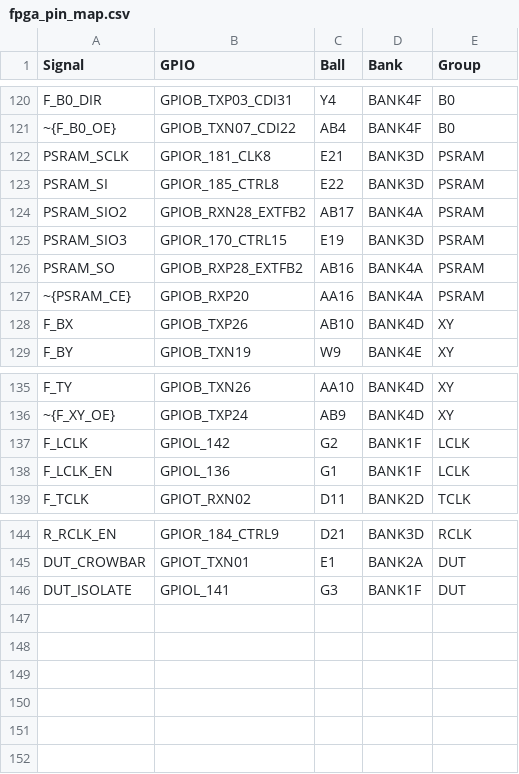
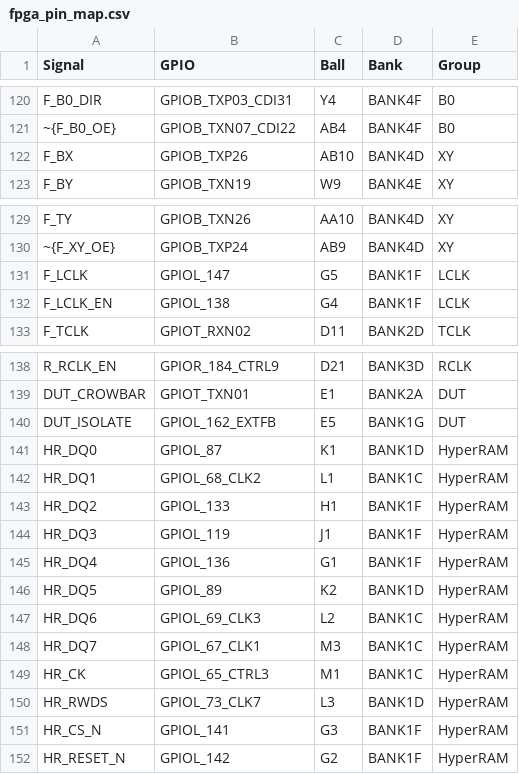
Before and after one commit to wickerwaka/nuBoard, a CSV file: hardware/main-board/fpga_pin_map.csv, drawn as a sheet; only a part is shown, gaps mark what is left out; the diff covers the shown part only.

Commit message:
Integrate matched top-layer HyperRAM layout and pin assignments

```diff
--- a/hardware/main-board/fpga_pin_map.csv
+++ b/hardware/main-board/fpga_pin_map.csv
@@ -121,8 +121,2 @@ F_B0_DIR,GPIOB_TXP03_CDI31,Y4,BANK4F,B0
 ~{F_B0_OE},GPIOB_TXN07_CDI22,AB4,BANK4F,B0
-PSRAM_SCLK,GPIOR_181_CLK8,E21,BANK3D,PSRAM
-PSRAM_SI,GPIOR_185_CTRL8,E22,BANK3D,PSRAM
-PSRAM_SIO2,GPIOB_RXN28_EXTFB2,AB17,BANK4A,PSRAM
-PSRAM_SIO3,GPIOR_170_CTRL15,E19,BANK3D,PSRAM
-PSRAM_SO,GPIOB_RXP28_EXTFB2,AB16,BANK4A,PSRAM
-~{PSRAM_CE},GPIOB_RXP20,AA16,BANK4A,PSRAM
 F_BX,GPIOB_TXP26,AB10,BANK4D,XY
@@ -136,4 +130,4 @@ F_TY,GPIOB_TXN26,AA10,BANK4D,XY
 ~{F_XY_OE},GPIOB_TXP24,AB9,BANK4D,XY
-F_LCLK,GPIOL_142,G2,BANK1F,LCLK
-F_LCLK_EN,GPIOL_136,G1,BANK1F,LCLK
+F_LCLK,GPIOL_147,G5,BANK1F,LCLK
+F_LCLK_EN,GPIOL_138,G4,BANK1F,LCLK
 F_TCLK,GPIOT_RXN02,D11,BANK2D,TCLK
@@ -145,2 +139,14 @@ R_RCLK_EN,GPIOR_184_CTRL9,D21,BANK3D,RCLK
 DUT_CROWBAR,GPIOT_TXN01,E1,BANK2A,DUT
-DUT_ISOLATE,GPIOL_141,G3,BANK1F,DUT
+DUT_ISOLATE,GPIOL_162_EXTFB,E5,BANK1G,DUT
+HR_DQ0,GPIOL_87,K1,BANK1D,HyperRAM
+HR_DQ1,GPIOL_68_CLK2,L1,BANK1C,HyperRAM
+HR_DQ2,GPIOL_133,H1,BANK1F,HyperRAM
+HR_DQ3,GPIOL_119,J1,BANK1F,HyperRAM
+HR_DQ4,GPIOL_136,G1,BANK1F,HyperRAM
+HR_DQ5,GPIOL_89,K2,BANK1D,HyperRAM
+HR_DQ6,GPIOL_69_CLK3,L2,BANK1C,HyperRAM
+HR_DQ7,GPIOL_67_CLK1,M3,BANK1C,HyperRAM
+HR_CK,GPIOL_65_CTRL3,M1,BANK1C,HyperRAM
+HR_RWDS,GPIOL_73_CLK7,L3,BANK1D,HyperRAM
+HR_CS_N,GPIOL_141,G3,BANK1F,HyperRAM
+HR_RESET_N,GPIOL_142,G2,BANK1F,HyperRAM
```
Also changed, not shown: 29 edited cells elsewhere in this file, 29 other files.
